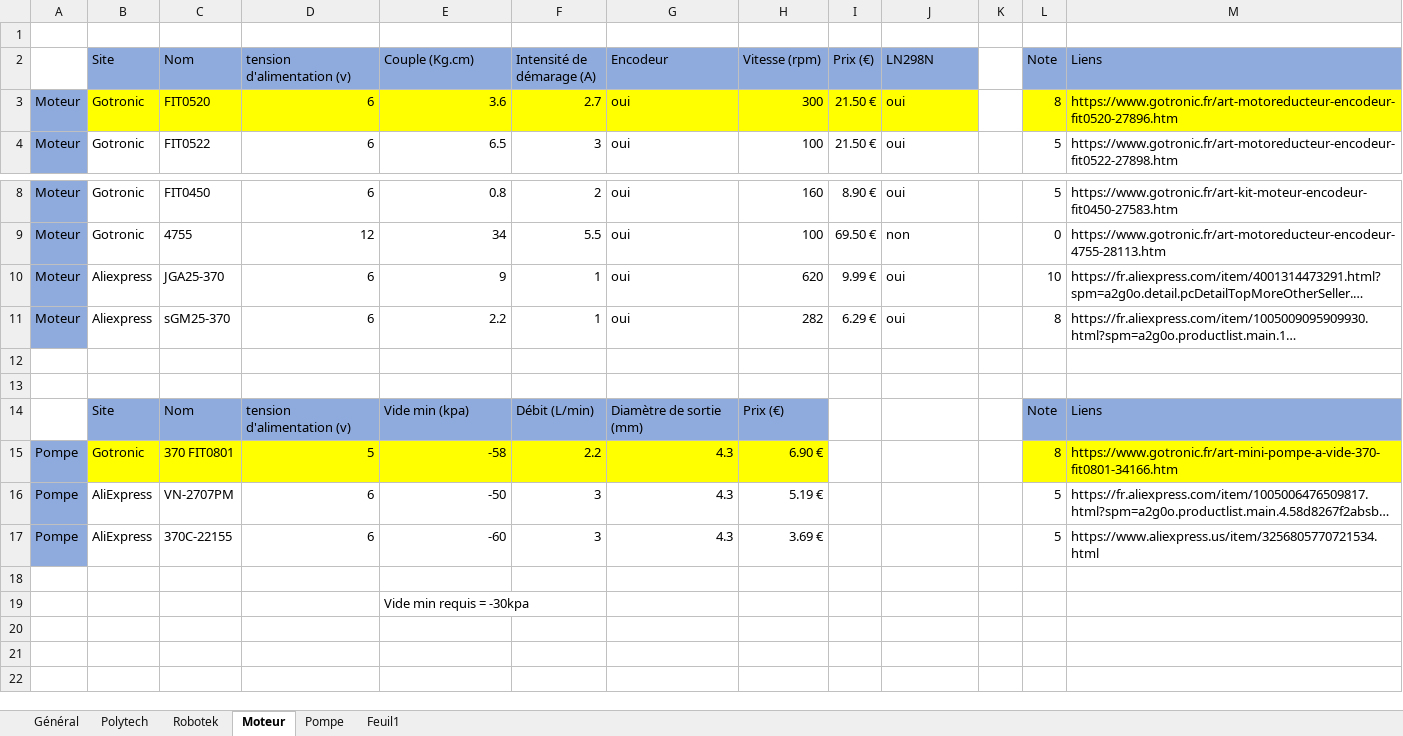
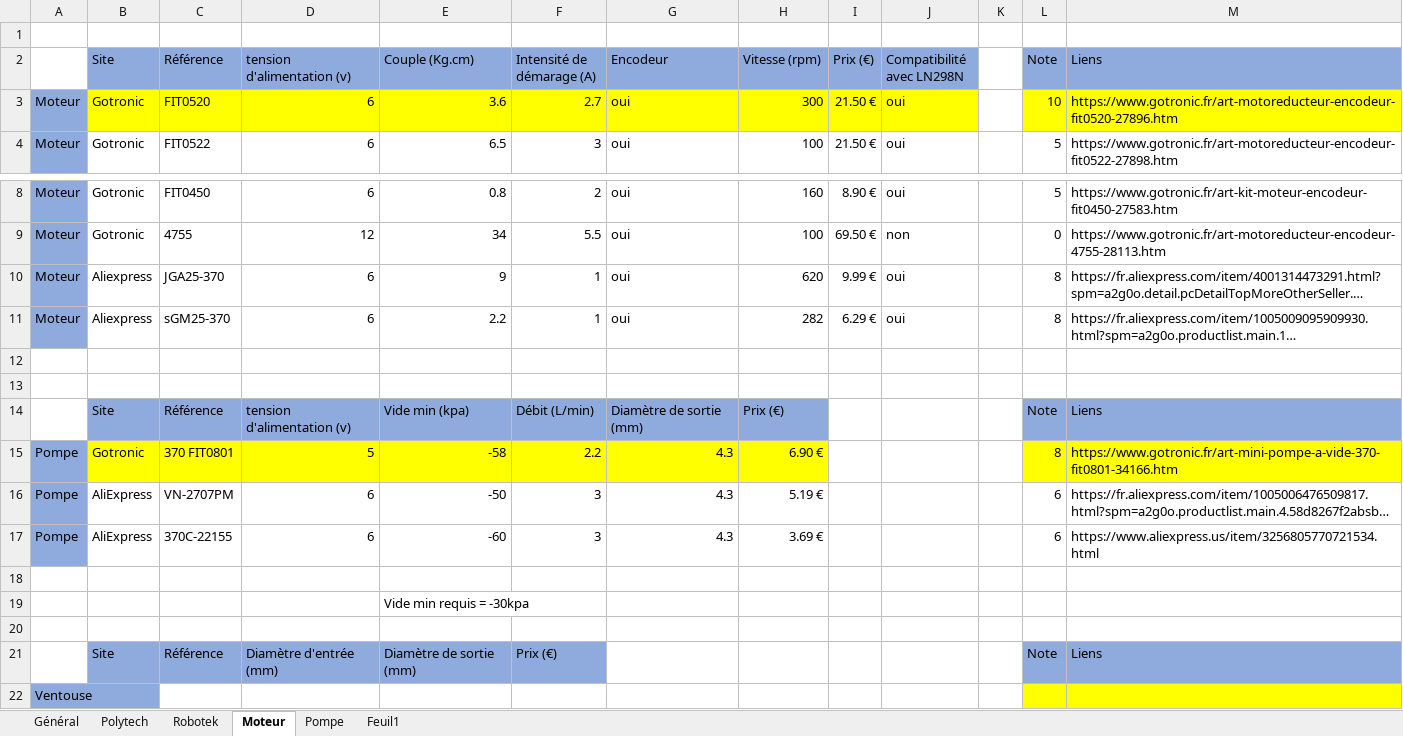
Before and after one commit to RobotekOrleans/CFR2027, an Excel workbook: Project gestion/Planned budget/Dépenses.xlsx, sheet Moteur, drawn as a sheet; only a part is shown, gaps mark what is left out; long unchanged cells end in …; values as stored, in another font and other column widths than the file's, no borders; the diff names each change by its address in the sheet, - before the commit and + after, or states it on an @@ line.

Commit message:
Update Dépenses.xlsx

```diff
--- a/Project gestion/Planned budget/Dépenses.xlsx (sheet Moteur)
+++ b/Project gestion/Planned budget/Dépenses.xlsx (sheet Moteur)
-C2: Nom
+C2: Référence
-J2: LN298N
+J2: Compatibilité avec LN298N
-L3 (Note): 8
+L3 (Note): 10
-L10 (Note): 10
+L10 (Note): 8
-C14 (Référence): Nom
+C14 (Référence): Référence
-L16:L17 (Note): 5
+L16:L17 (Note): 6
+row 20: (empty)
+row 21:  | Site | Référence | Diamètre d'entrée (mm) | Diamètre de sortie (mm) | Prix (€) |  |  |  |  |  | Note | Liens
+row 22: Ventouse
```
